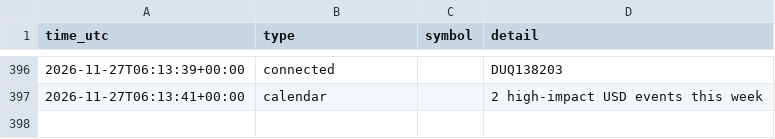
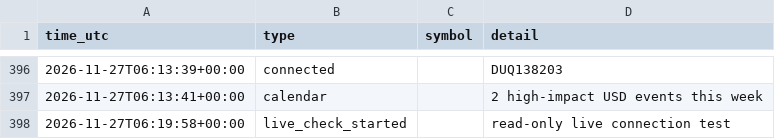
Before and after one commit to ProfDrTan/ibkr-options-income, a CSV file: data/discipline/events.csv, drawn as a sheet; only a part is shown, gaps mark what is left out; the diff names each change by its address in the sheet, - before the commit and + after, or states it on an @@ line.

Commit message:
discipline_bot journal update

```diff
--- a/data/discipline/events.csv
+++ b/data/discipline/events.csv
+row 398: 2026-11-27T06:19:58+00:00 | live_check_started |  | read-only live connection test
```
Also changed, not shown: 2 other files.
